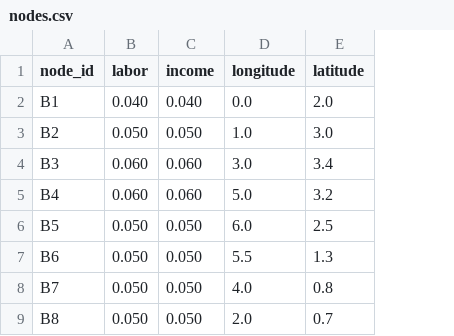
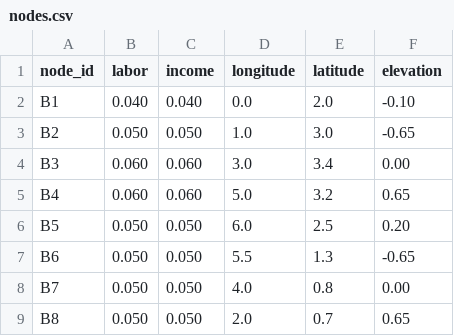
Before and after one commit to sfuchs-de/TransportNetworkWelfare.jl, a CSV file: examples/cow/data/nodes.csv, drawn as a sheet; only a part is shown; the diff names each change by its address in the sheet, - before the commit and + after, or states it on an @@ line.

Commit message:
Render cow example in three dimensions

```diff
--- a/examples/cow/data/nodes.csv
+++ b/examples/cow/data/nodes.csv
+column F (elevation), rows 2-9: -0.10 | -0.65 | 0.00 | 0.65 | 0.20 | -0.65 | 0.00 | 0.65
```
Also changed, not shown: 9 other files.
